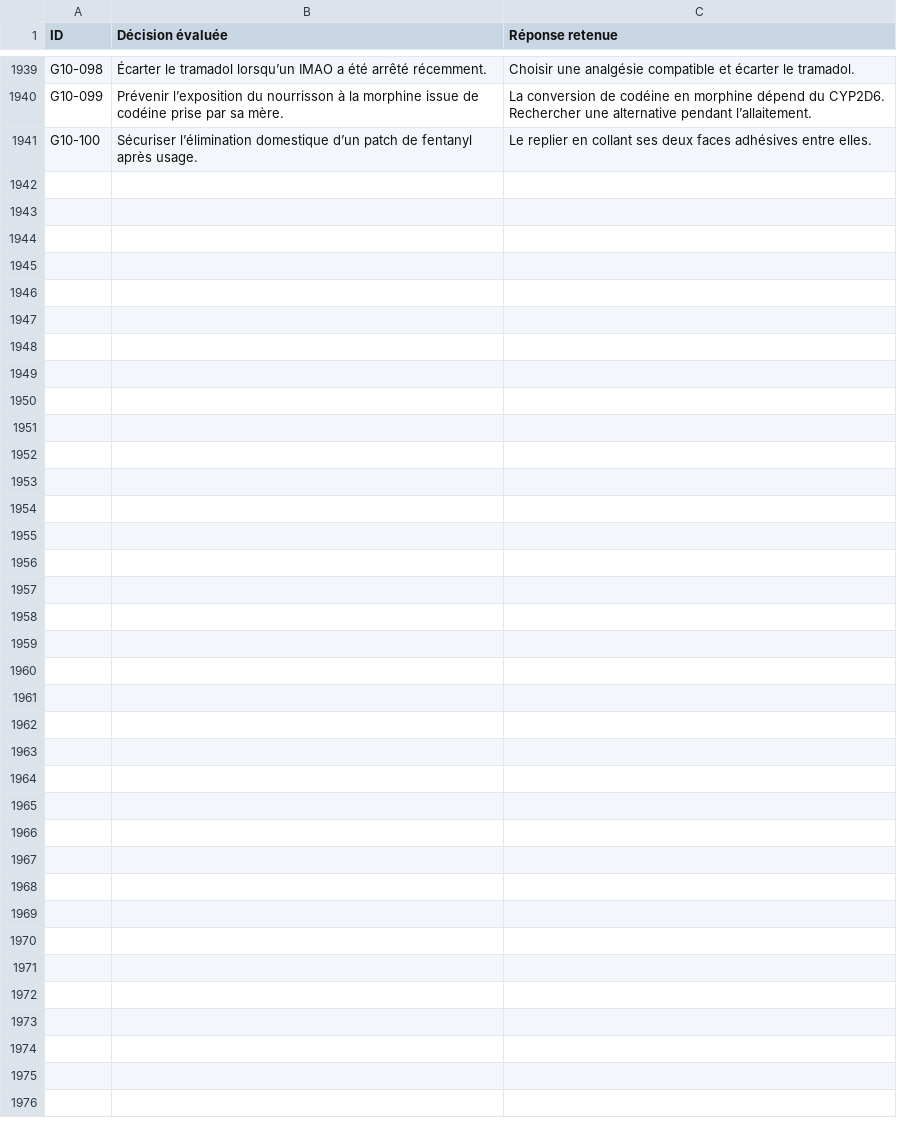
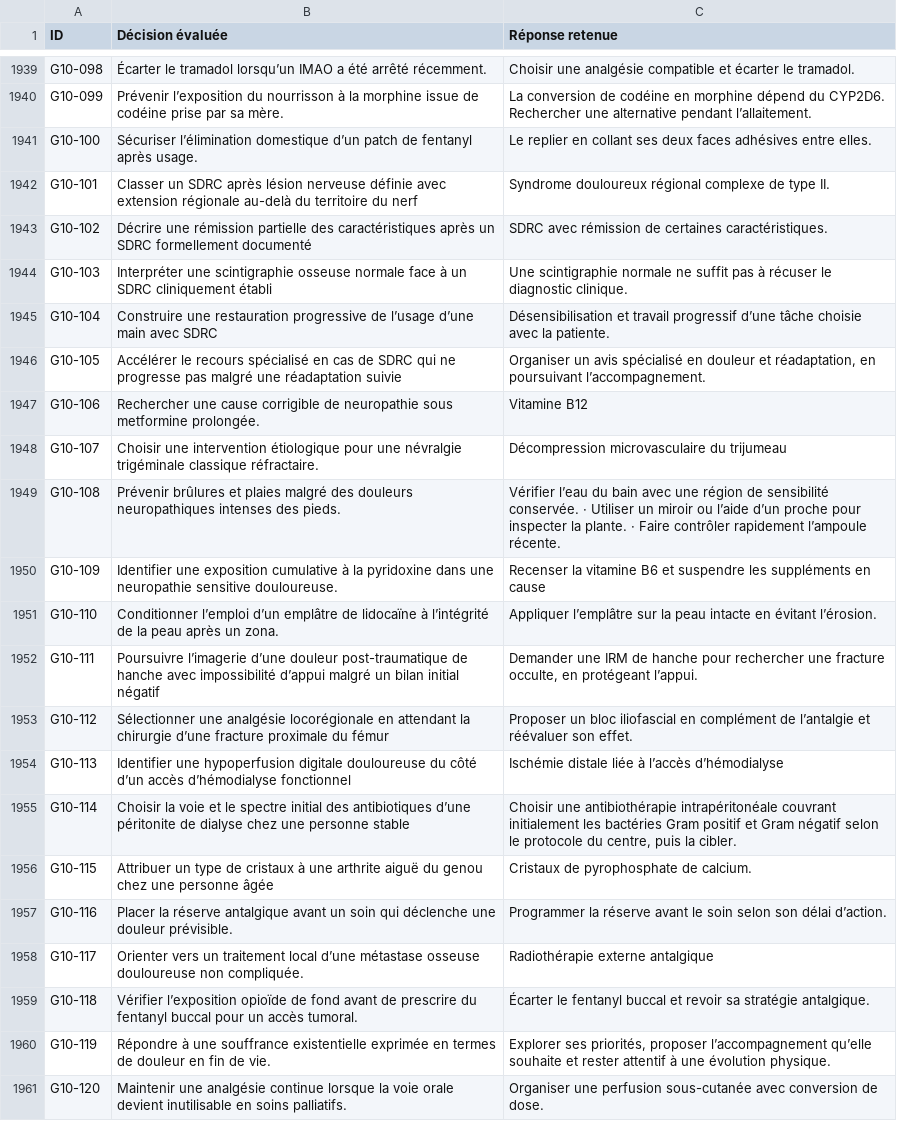
Before and after one commit to vialdjoukang-spec/organigramme-examen-federal, a TSV file: QCMs_A_K'_Menus_Long_Chatgpt/DECISIONS.tsv, drawn as a sheet; only a part is shown, gaps mark what is left out; the diff names each change by its address in the sheet, - before the commit and + after, or states it on an @@ line.

Commit message:
Intégrer le lot 098 de G10 et vérifier les empreintes

```diff
--- a/QCMs_A_K'_Menus_Long_Chatgpt/DECISIONS.tsv
+++ b/QCMs_A_K'_Menus_Long_Chatgpt/DECISIONS.tsv
+row 1942: G10-101 | Classer un SDRC après lésion nerveuse définie avec extension régionale au-delà du territoire du nerf | Syndrome douloureux régional complexe de type II.
+row 1943: G10-102 | Décrire une rémission partielle des caractéristiques après un SDRC formellement documenté | SDRC avec rémission de certaines caractéristiques.
+row 1944: G10-103 | Interpréter une scintigraphie osseuse normale face à un SDRC cliniquement établi | Une scintigraphie normale ne suffit pas à récuser le diagnostic clinique.
+row 1945: G10-104 | Construire une restauration progressive de l’usage d’une main avec SDRC | Désensibilisation et travail progressif d’une tâche choisie avec la patiente.
+row 1946: G10-105 | Accélérer le recours spécialisé en cas de SDRC qui ne progresse pas malgré une réadaptation suivie | Organiser un avis spécialisé en douleur et réadaptation, en poursuivant l’accompagnement.
+row 1947: G10-106 | Rechercher une cause corrigible de neuropathie sous metformine prolongée. | Vitamine B12
+row 1948: G10-107 | Choisir une intervention étiologique pour une névralgie trigéminale classique réfractaire. | Décompression microvasculaire du trijumeau
+row 1949: G10-108 | Prévenir brûlures et plaies malgré des douleurs neuropathiques intenses des pieds. | Vérifier l’eau du bain avec une région de sensibilité conservée. · Utiliser un miroir ou l’aide d’un proche pour inspecter la plante. · Faire contrôler rapidement l’ampoule récente.
+row 1950: G10-109 | Identifier une exposition cumulative à la pyridoxine dans une neuropathie sensitive douloureuse. | Recenser la vitamine B6 et suspendre les suppléments en cause
+row 1951: G10-110 | Conditionner l’emploi d’un emplâtre de lidocaïne à l’intégrité de la peau après un zona. | Appliquer l’emplâtre sur la peau intacte en évitant l’érosion.
+row 1952: G10-111 | Poursuivre l’imagerie d’une douleur post-traumatique de hanche avec impossibilité d’appui malgré un bilan initial négatif | Demander une IRM de hanche pour rechercher une fracture occulte, en protégeant l’appui.
+row 1953: G10-112 | Sélectionner une analgésie locorégionale en attendant la chirurgie d’une fracture proximale du fémur | Proposer un bloc iliofascial en complément de l’antalgie et réévaluer son effet.
+row 1954: G10-113 | Identifier une hypoperfusion digitale douloureuse du côté d’un accès d’hémodialyse fonctionnel | Ischémie distale liée à l’accès d’hémodialyse
+row 1955: G10-114 | Choisir la voie et le spectre initial des antibiotiques d’une péritonite de dialyse chez une personne stable | Choisir une antibiothérapie intrapéritonéale couvrant initialement les bactéries Gram positif et Gram négatif selon le protocole du centre, puis la cibler.
+row 1956: G10-115 | Attribuer un type de cristaux à une arthrite aiguë du genou chez une personne âgée | Cristaux de pyrophosphate de calcium.
+row 1957: G10-116 | Placer la réserve antalgique avant un soin qui déclenche une douleur prévisible. | Programmer la réserve avant le soin selon son délai d’action.
+row 1958: G10-117 | Orienter vers un traitement local d’une métastase osseuse douloureuse non compliquée. | Radiothérapie externe antalgique
+row 1959: G10-118 | Vérifier l’exposition opioïde de fond avant de prescrire du fentanyl buccal pour un accès tumoral. | Écarter le fentanyl buccal et revoir sa stratégie antalgique.
+row 1960: G10-119 | Répondre à une souffrance existentielle exprimée en termes de douleur en fin de vie. | Explorer ses priorités, proposer l’accompagnement qu’elle souhaite et rester attentif à une évolution physique.
+row 1961: G10-120 | Maintenir une analgésie continue lorsque la voie orale devient inutilisable en soins palliatifs. | Organiser une perfusion sous-cutanée avec conversion de dose.
```
Also changed, not shown: 2 other files.
